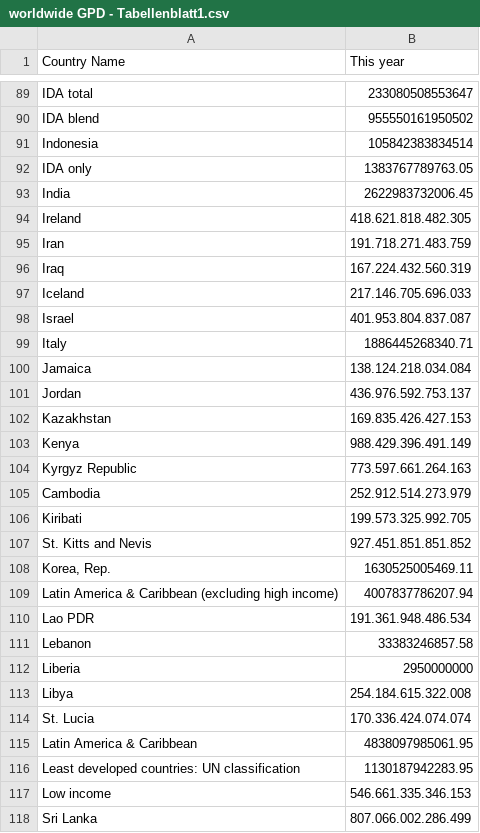
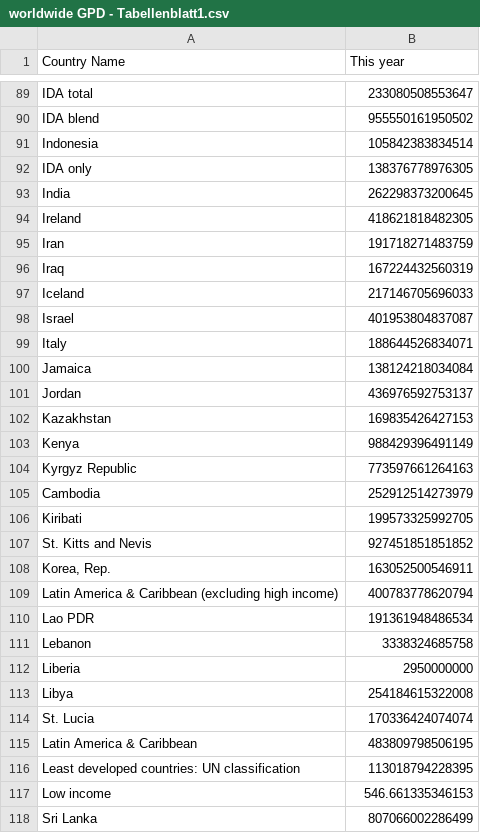
Before and after one commit to daviddsdp/DATABASE, a CSV file: worldwide GPD - Tabellenblatt1.csv, drawn as a sheet; only a part is shown, gaps mark what is left out; the diff covers the shown part only.

Commit message:
Update worldwide GPD - Tabellenblatt1.csv

```diff
--- a/worldwide GPD - Tabellenblatt1.csv
+++ b/worldwide GPD - Tabellenblatt1.csv
@@ -91,28 +91,28 @@ IDA blend,955550161950502
 Indonesia,105842383834514
-IDA only,1383767789763.05
-India,2622983732006.45
-Ireland,418.621.818.482.305
-Iran,191.718.271.483.759
-Iraq,167.224.432.560.319
-Iceland,217.146.705.696.033
-Israel,401.953.804.837.087
-Italy,1886445268340.71
-Jamaica,138.124.218.034.084
-Jordan,436.976.592.753.137
-Kazakhstan,169.835.426.427.153
-Kenya,988.429.396.491.149
-Kyrgyz Republic,773.597.661.264.163
-Cambodia,252.912.514.273.979
-Kiribati,199.573.325.992.705
-St. Kitts and Nevis,927.451.851.851.852
-"Korea, Rep.",1630525005469.11
-Latin America & Caribbean (excluding high income),4007837786207.94
-Lao PDR,191.361.948.486.534
-Lebanon,33383246857.58
+IDA only,138376778976305
+India,262298373200645
+Ireland,418621818482305
+Iran,191718271483759
+Iraq,167224432560319
+Iceland,217146705696033
+Israel,401953804837087
+Italy,188644526834071
+Jamaica,138124218034084
+Jordan,436976592753137
+Kazakhstan,169835426427153
+Kenya,988429396491149
+Kyrgyz Republic,773597661264163
+Cambodia,252912514273979
+Kiribati,199573325992705
+St. Kitts and Nevis,927451851851852
+"Korea, Rep.",163052500546911
+Latin America & Caribbean (excluding high income),400783778620794
+Lao PDR,191361948486534
+Lebanon,3338324685758
 Liberia,2950000000
-Libya,254.184.615.322.008
-St. Lucia,170.336.424.074.074
-Latin America & Caribbean,4838097985061.95
-Least developed countries: UN classification,1130187942283.95
-Low income,546.661.335.346.153
-Sri Lanka,807.066.002.286.499
+Libya,254184615322008
+St. Lucia,170336424074074
+Latin America & Caribbean,483809798506195
+Least developed countries: UN classification,113018794228395
+Low income,546.661335346153
+Sri Lanka,807066002286499
```
Also changed, not shown: 95 edited cells elsewhere in this file.
